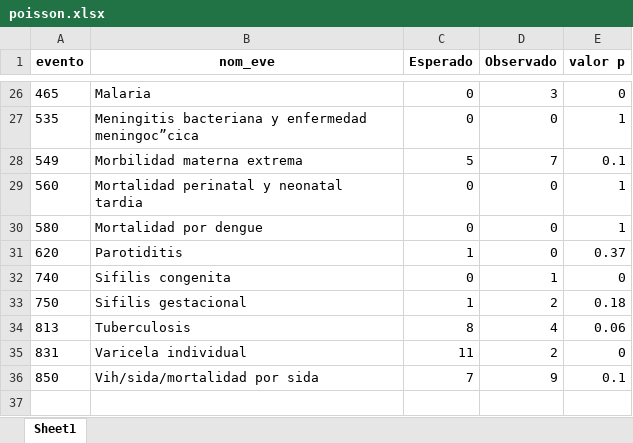
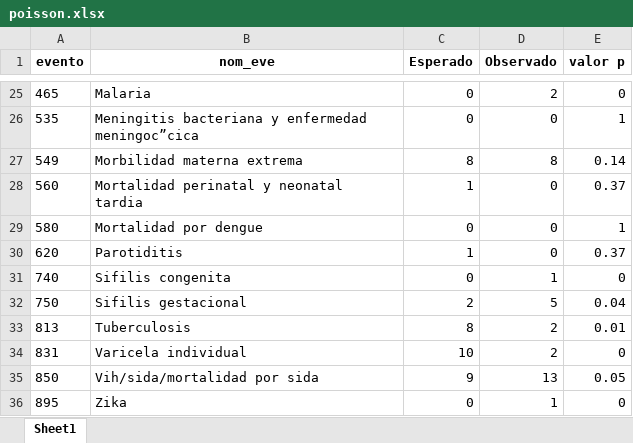
Before and after one commit to sivigilaper/Boletin_epi, an Excel workbook: Boletin_ Epi_Pereira/Datos/poisson.xlsx, sheet Sheet1, drawn as a sheet; only a part is shown, gaps mark what is left out; values as stored, in another font and other column widths than the file's, no borders; addresses are those after the commit; the diff covers the shown part only; the diff names each change by its address in the sheet, - before the commit and + after, or states it on an @@ line.

```diff
--- a/Boletin_ Epi_Pereira/Datos/poisson.xlsx (sheet Sheet1)
+++ b/Boletin_ Epi_Pereira/Datos/poisson.xlsx (sheet Sheet1)
-D25 (Observado): 3
+D25 (Observado): 2
-C27 (Esperado): 5
+C27 (Esperado): 8
-D27 (Observado): 7
+D27 (Observado): 8
-E27 (valor p): 0.1
+E27 (valor p): 0.14
-C28 (Esperado): 0
+C28 (Esperado): 1
-E28 (valor p): 1
+E28 (valor p): 0.37
-C32 (Esperado): 1
+C32 (Esperado): 2
-D32 (Observado): 2
+D32 (Observado): 5
-E32 (valor p): 0.18
+E32 (valor p): 0.04
-D33 (Observado): 4
+D33 (Observado): 2
-E33 (valor p): 0.06
+E33 (valor p): 0.01
-C34 (Esperado): 11
+C34 (Esperado): 10
-C35 (Esperado): 7
+C35 (Esperado): 9
-D35 (Observado): 9
+D35 (Observado): 13
-E35 (valor p): 0.1
+E35 (valor p): 0.05
+row 36: 895 | Zika | 0 | 1 | 0
```
Also changed, not shown: 1 removed row and 31 edited cells elsewhere in this sheet, Boletin_ Epi_Pereira/Datos/eda2018.xlsx, 9 other files.
